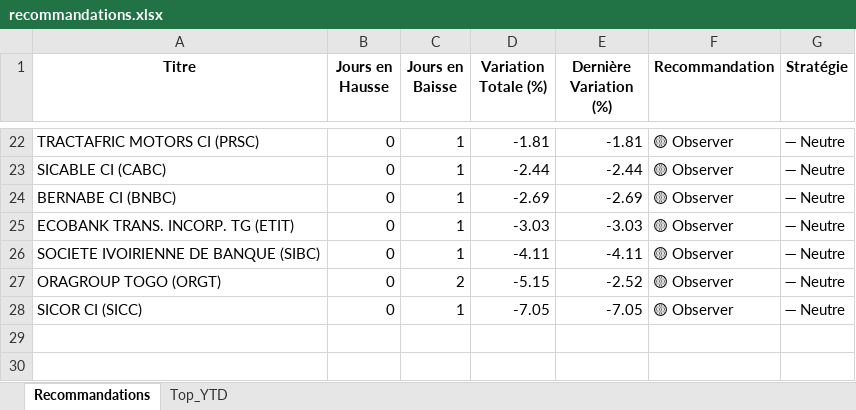
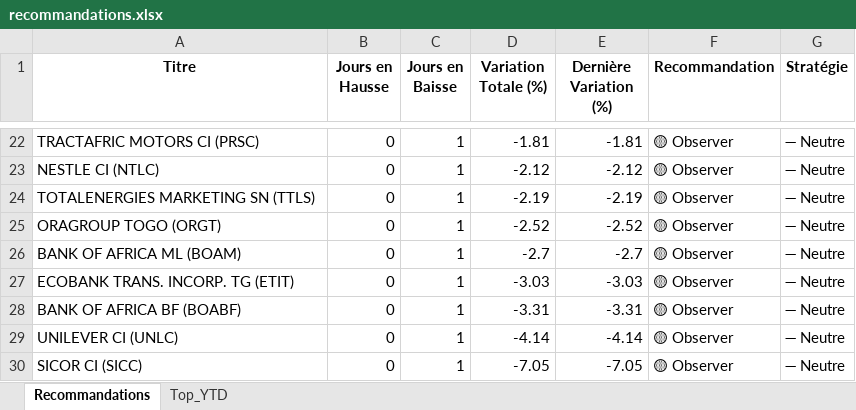
Before and after one commit to esmelobi/brvm-dashboard, an Excel workbook: data/recommandations.xlsx, sheet Recommandations, drawn as a sheet; only a part is shown, gaps mark what is left out; values as stored, in another font and other column widths than the file's, no borders; removed rows and columns are numbered as before the commit, all else as after; the diff covers the shown part only; the diff names each change by its address in the sheet, - before the commit and + after, or states it on an @@ line.

```diff
--- a/data/recommandations.xlsx (sheet Recommandations)
+++ b/data/recommandations.xlsx (sheet Recommandations)
-A23 (Titre): SICABLE CI (CABC)
+A23 (Titre): NESTLE CI (NTLC)
-D23 (Variation Totale (%)): -2.44
+D23 (Variation Totale (%)): -2.12
-E23 (Dernière Variation (%)): -2.44
+E23 (Dernière Variation (%)): -2.12
+row 24: TOTALENERGIES MARKETING SN (TTLS) | 0 | 1 | -2.19 | -2.19 | 🟡 Observer | ➖ Neutre
+row 25: ORAGROUP TOGO (ORGT) | 0 | 1 | -2.52 | -2.52 | 🟡 Observer | ➖ Neutre
-A26 (Titre): BERNABE CI (BNBC)
+A26 (Titre): BANK OF AFRICA ML (BOAM)
-D26 (Variation Totale (%)): -2.69
+D26 (Variation Totale (%)): -2.7
-E26 (Dernière Variation (%)): -2.69
+E26 (Dernière Variation (%)): -2.7
+row 28: BANK OF AFRICA BF (BOABF) | 0 | 1 | -3.31 | -3.31 | 🟡 Observer | ➖ Neutre
-A29 (Titre): SOCIETE IVOIRIENNE DE BANQUE (SIBC)
+A29 (Titre): UNILEVER CI (UNLC)
-D29 (Variation Totale (%)): -4.11
+D29 (Variation Totale (%)): -4.14
-E29 (Dernière Variation (%)): -4.11
+E29 (Dernière Variation (%)): -4.14
-row 27: ORAGROUP TOGO (ORGT) | 0 | 2 | -5.15 | -2.52 | 🟡 Observer | ➖ Neutre
```
Also changed, not shown: 5 added rows, 5 removed rows and 26 edited cells elsewhere in this sheet, sheet Top_YTD.
